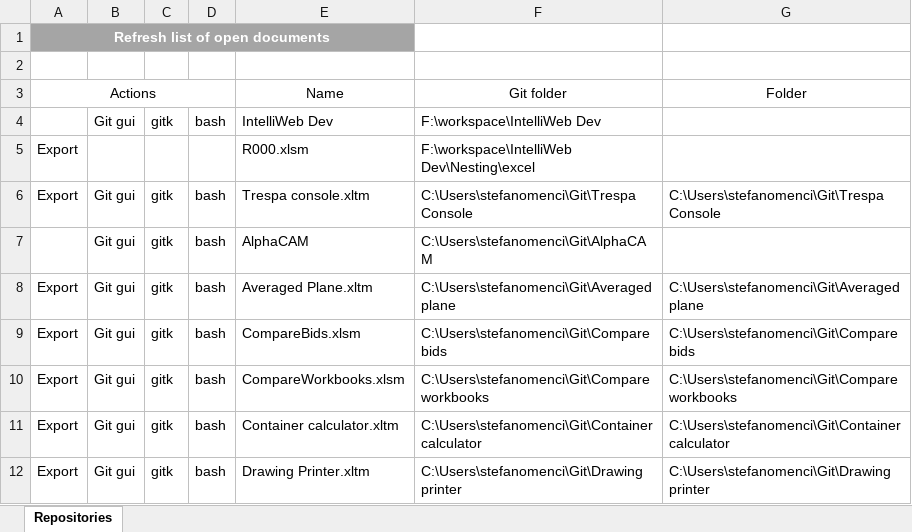
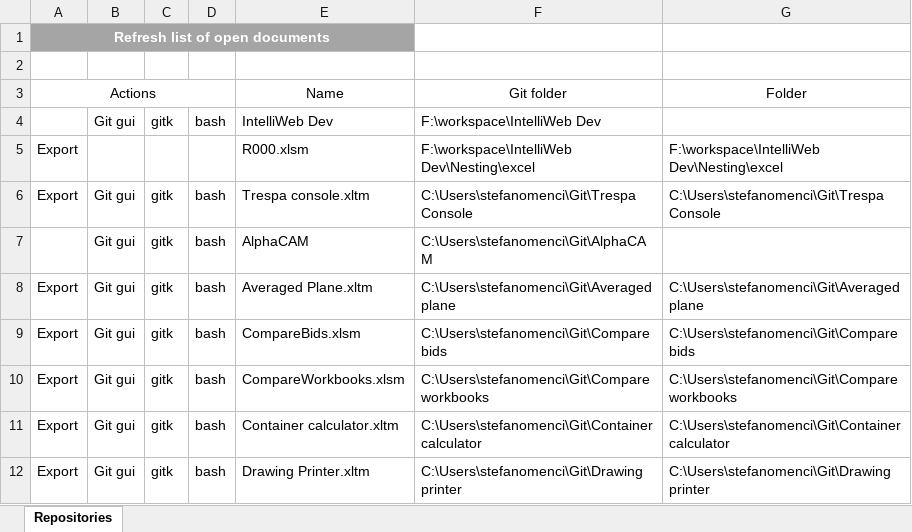
Before and after one commit to stenci/ExcelToGit, an Excel workbook: Excel to Git.xlsm, sheet Repositories, drawn as a sheet; only a part is shown; values as stored, in another font and other column widths than the file's, no borders; the diff names each change by its address in the sheet, - before the commit and + after, or states it on an @@ line.

```diff
--- a/Excel to Git.xlsm (sheet Repositories)
+++ b/Excel to Git.xlsm (sheet Repositories)
-G5: (empty)
+G5: F:\workspace\IntelliWeb Dev\Nesting\excel
```
Also changed, not shown: 2 other files.
